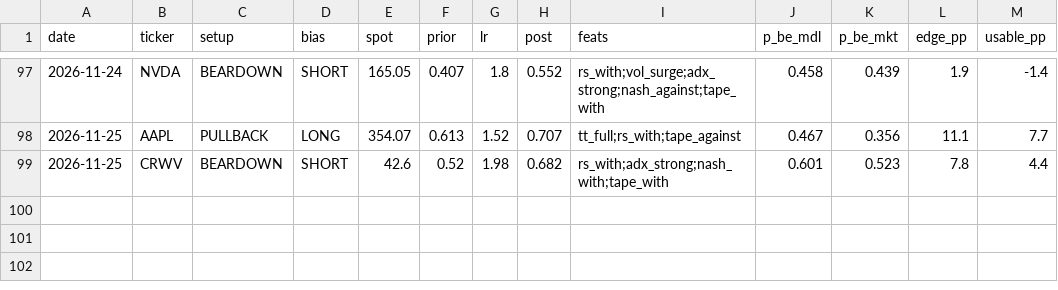
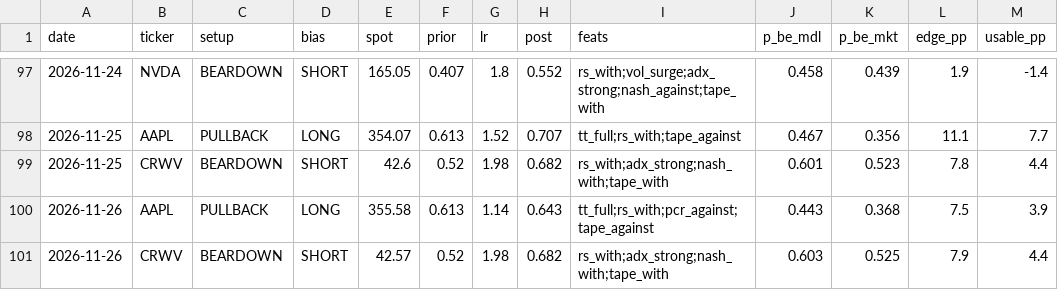
Before and after one commit to dincerorc-rgb/OptScan-1, a CSV file: state/bayes_log.csv, drawn as a sheet; only a part is shown, gaps mark what is left out; the diff names each change by its address in the sheet, - before the commit and + after, or states it on an @@ line.

```diff
--- a/state/bayes_log.csv
+++ b/state/bayes_log.csv
+row 100: 2026-11-26 | AAPL | PULLBACK | LONG | 355.58 | 0.613 | 1.14 | 0.643 | tt_full;rs_with;pcr_against;tape_against | 0.443 | 0.368 | 7.5 | 3.9
+row 101: 2026-11-26 | CRWV | BEARDOWN | SHORT | 42.57 | 0.52 | 1.98 | 0.682 | rs_with;adx_strong;nash_with;tape_with | 0.603 | 0.525 | 7.9 | 4.4
```
Also changed, not shown: state/iv_history.csv, 1 other file.
